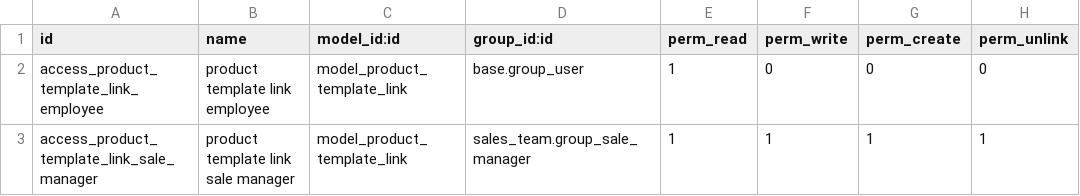
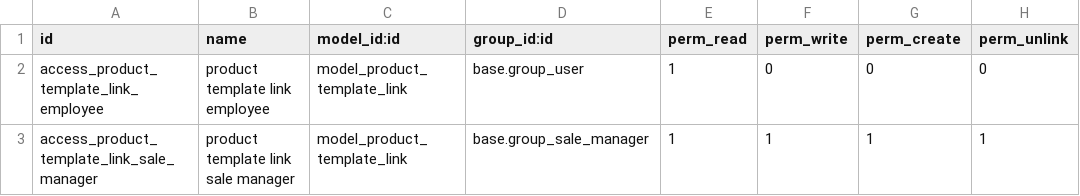
Before and after one commit to OCA/e-commerce, a CSV file: product_template_multi_link/security/ir.model.access.csv, drawn as a sheet.

Commit message:
[MIG] product_template_multi_link: Backport from 10.0

```diff
--- a/product_template_multi_link/security/ir.model.access.csv
+++ b/product_template_multi_link/security/ir.model.access.csv
@@ -2,2 +2,2 @@ id,name,model_id:id,group_id:id,perm_read,perm_write,perm_create,perm_unlink
 access_product_template_link_employee,product template link employee,model_product_template_link,base.group_user,1,0,0,0
-access_product_template_link_sale_manager,product template link sale manager,model_product_template_link,sales_team.group_sale_manager,1,1,1,1
+access_product_template_link_sale_manager,product template link sale manager,model_product_template_link,base.group_sale_manager,1,1,1,1
```
Also changed, not shown: 9 other files.
